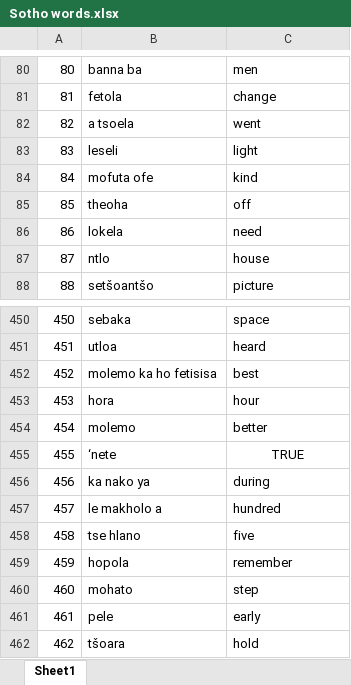
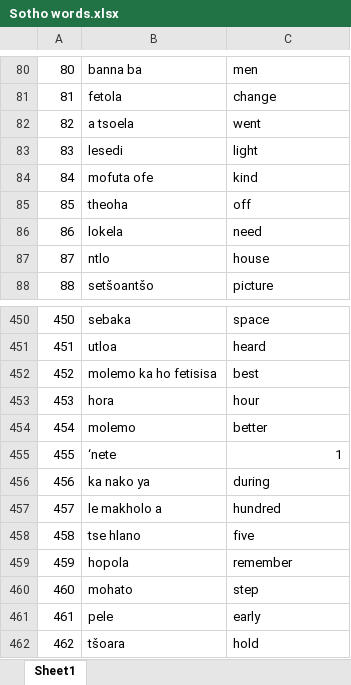
Before and after one commit to Terminatorles/sozzle, an Excel workbook: Sotho words.xlsx, sheet Sheet1, drawn as a sheet; only a part is shown, gaps mark what is left out; values as stored, in another font and other column widths than the file's, no borders; charts and pictures not drawn; the diff names each change by its address in the sheet, - before the commit and + after, or states it on an @@ line.

Commit message:
added a dictionary of sotho wooooords

```diff
--- a/Sotho words.xlsx (sheet Sheet1)
+++ b/Sotho words.xlsx (sheet Sheet1)
-B83: leseli
+B83: lesedi
-C455: TRUE
+C455: 1
-C455 alignment: center
+C455 alignment: right
```
Also changed, not shown: charts or pictures, 2 other files.
